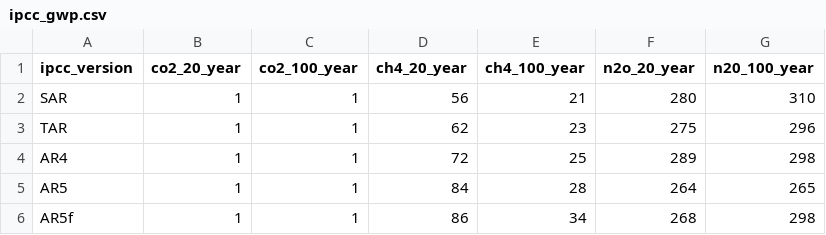
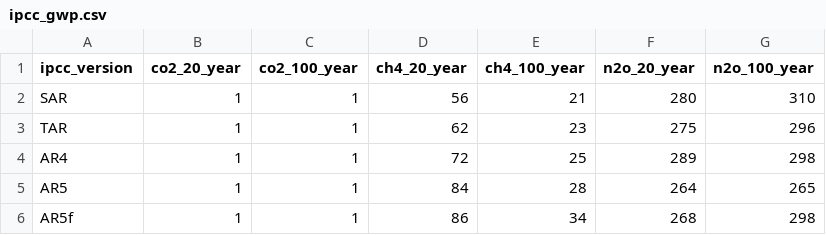
Before and after one commit to singularity-energy/open-grid-emissions, a CSV file: data/manual/ipcc_gwp.csv, drawn as a sheet; the diff names each change by its address in the sheet, - before the commit and + after, or states it on an @@ line.

```diff
--- a/data/manual/ipcc_gwp.csv
+++ b/data/manual/ipcc_gwp.csv
-G1: n20_100_year
+G1: n2o_100_year
```
Also changed, not shown: 5 other files.
